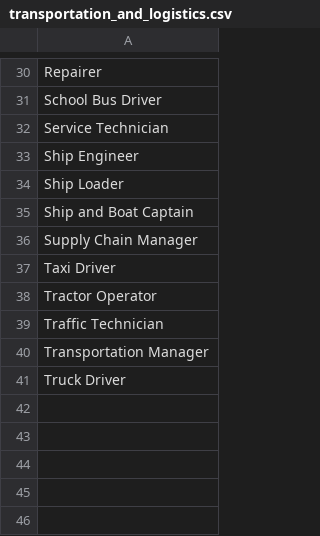
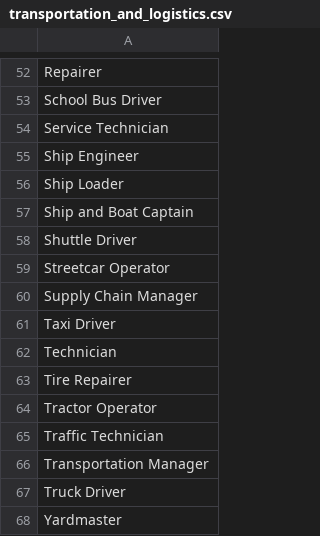
Before and after one commit to harshgupta9723/job_roles_prediction_models, a CSV file: models/transportation_and_logistics/transportation_and_logistics.csv, drawn as a sheet; only a part is shown, gaps mark what is left out; the diff covers the shown part only; the diff names each change by its address in the sheet, - before the commit and + after, or states it on an @@ line.

```diff
--- a/models/transportation_and_logistics/transportation_and_logistics.csv
+++ b/models/transportation_and_logistics/transportation_and_logistics.csv
+row 58: Shuttle Driver
+row 59: Streetcar Operator
+row 62: Technician
+row 63: Tire Repairer
+row 68: Yardmaster
```
Also changed, not shown: 22 added rows elsewhere in this file, models/admin_and_office/admin_and_office.csv, 5 other files.
